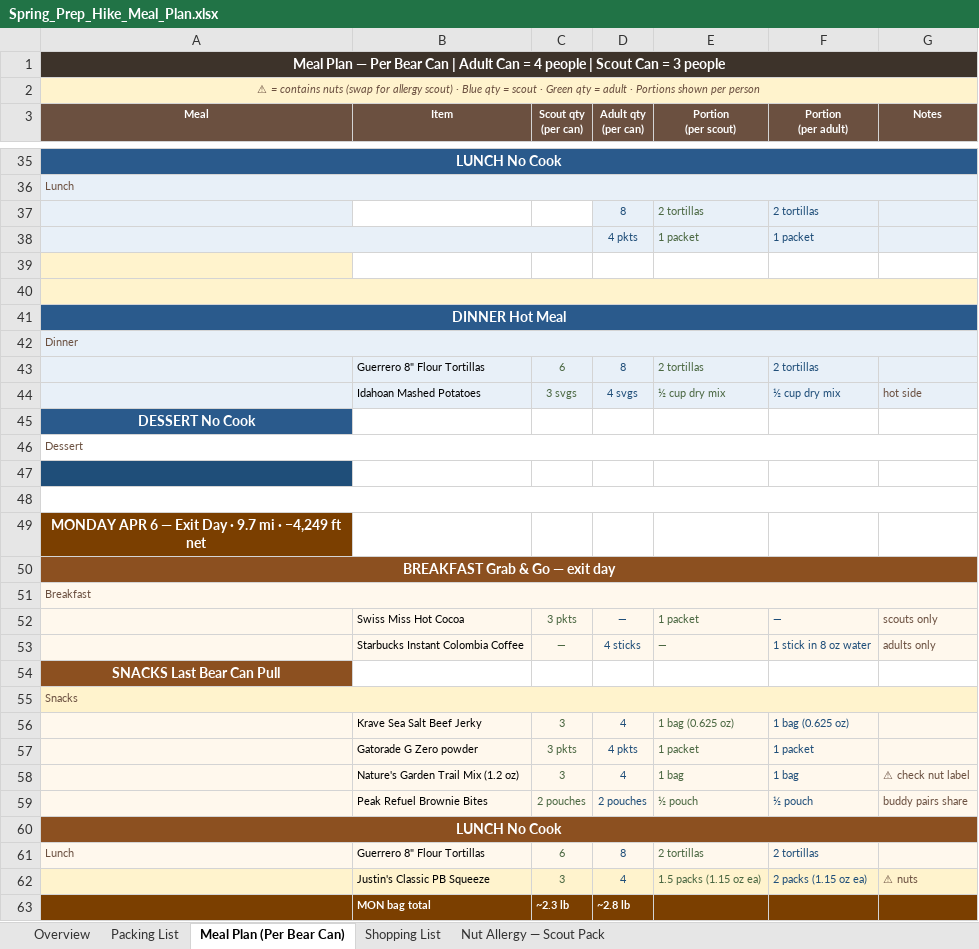
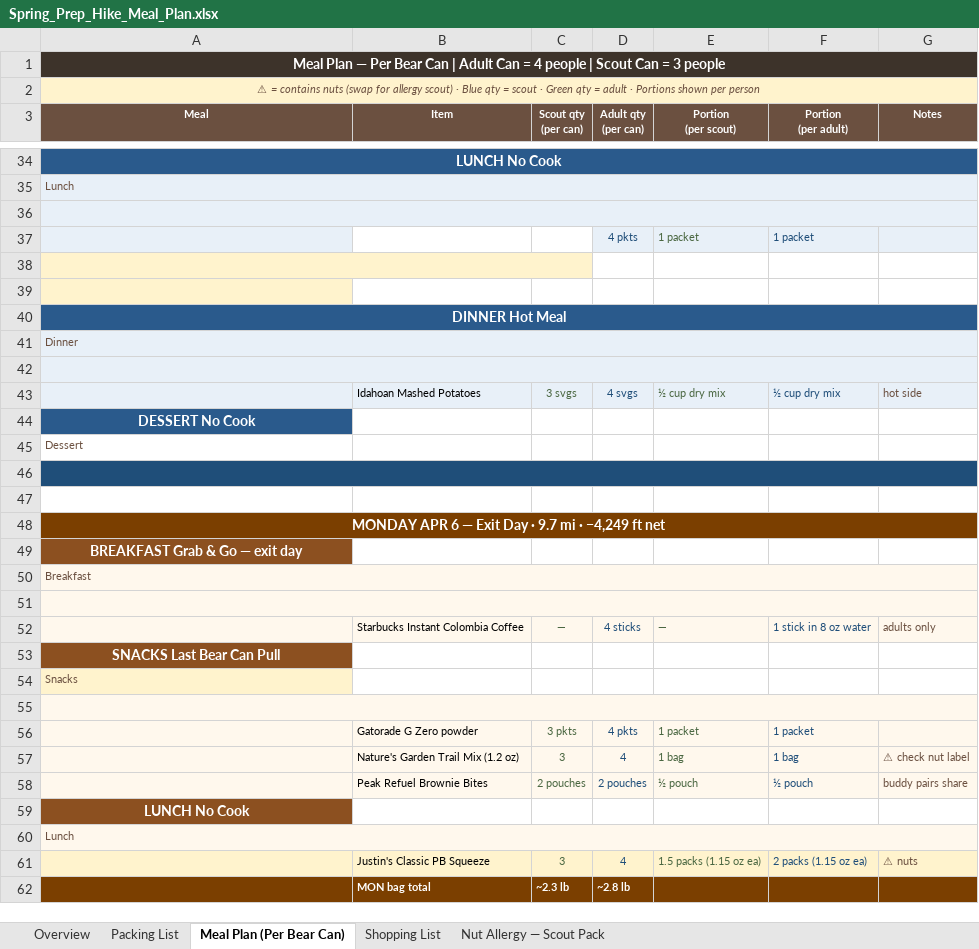
Before and after one commit to ryeruva/T222-Outings, an Excel workbook: Spring_Prep_Hike_Meal_Plan.xlsx, sheet Meal Plan (Per Bear Can), drawn as a sheet; only a part is shown, gaps mark what is left out; values as stored, in another font and other column widths than the file's, no borders; removed rows and columns are numbered as before the commit, all else as after; the diff covers the shown part only; the diff names each change by its address in the sheet, - before the commit and + after, or states it on an @@ line.

```diff
--- a/Spring_Prep_Hike_Meal_Plan.xlsx (sheet Meal Plan (Per Bear Can))
+++ b/Spring_Prep_Hike_Meal_Plan.xlsx (sheet Meal Plan (Per Bear Can))
+A36:G36 merged
-row 36:  |  |  | 8 | 2 tortillas | 2 tortillas
+row 36: (empty)
-A38:C38 merged
+A38:C38 merged
-A40:G40 merged
+A42:G42 merged
-row 42:  | Guerrero 8" Flour Tortillas | 6 | 8 | 2 tortillas | 2 tortillas
+row 42: (empty)
-A46:G46 merged
+A46:G46 merged
-A48:G48 merged
+A48:G48 merged
-A50:G50 merged
+A51:G51 merged
-row 51:  | Swiss Miss Hot Cocoa | 3 pkts | — | 1 packet | — | scouts only
+row 51: (empty)
-A55:G55 merged
+A55:G55 merged
-row 55:  | Krave Sea Salt Beef Jerky | 3 | 4 | 1 bag (0.625 oz) | 1 bag (0.625 oz)
+row 55: (empty)
-A60:G60 merged
-row 61: Lunch | Guerrero 8" Flour Tortillas | 6 | 8 | 2 tortillas | 2 tortillas
+row 60: Lunch
```
Also changed, not shown: 3 added rows, 4 removed rows, 14 edited cells and merged cells elsewhere in this sheet, 3 other files.
